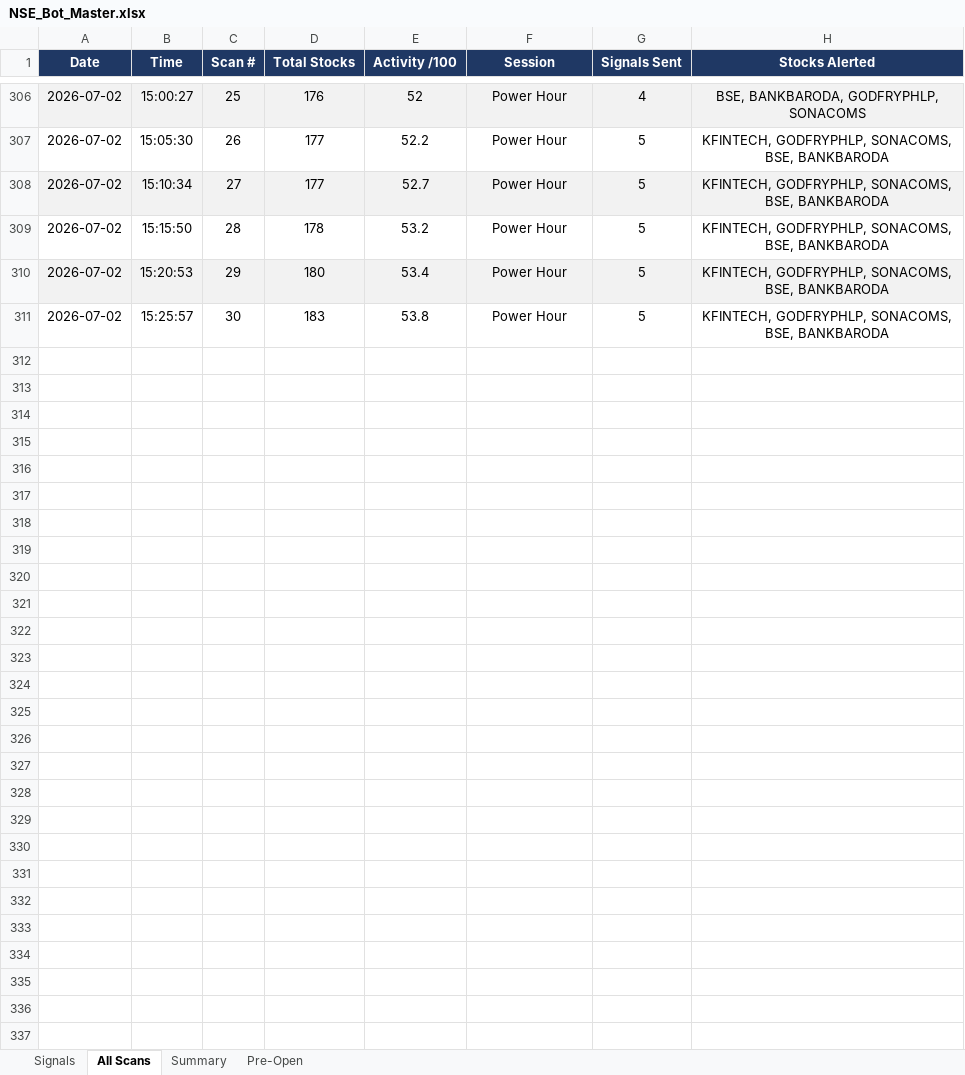
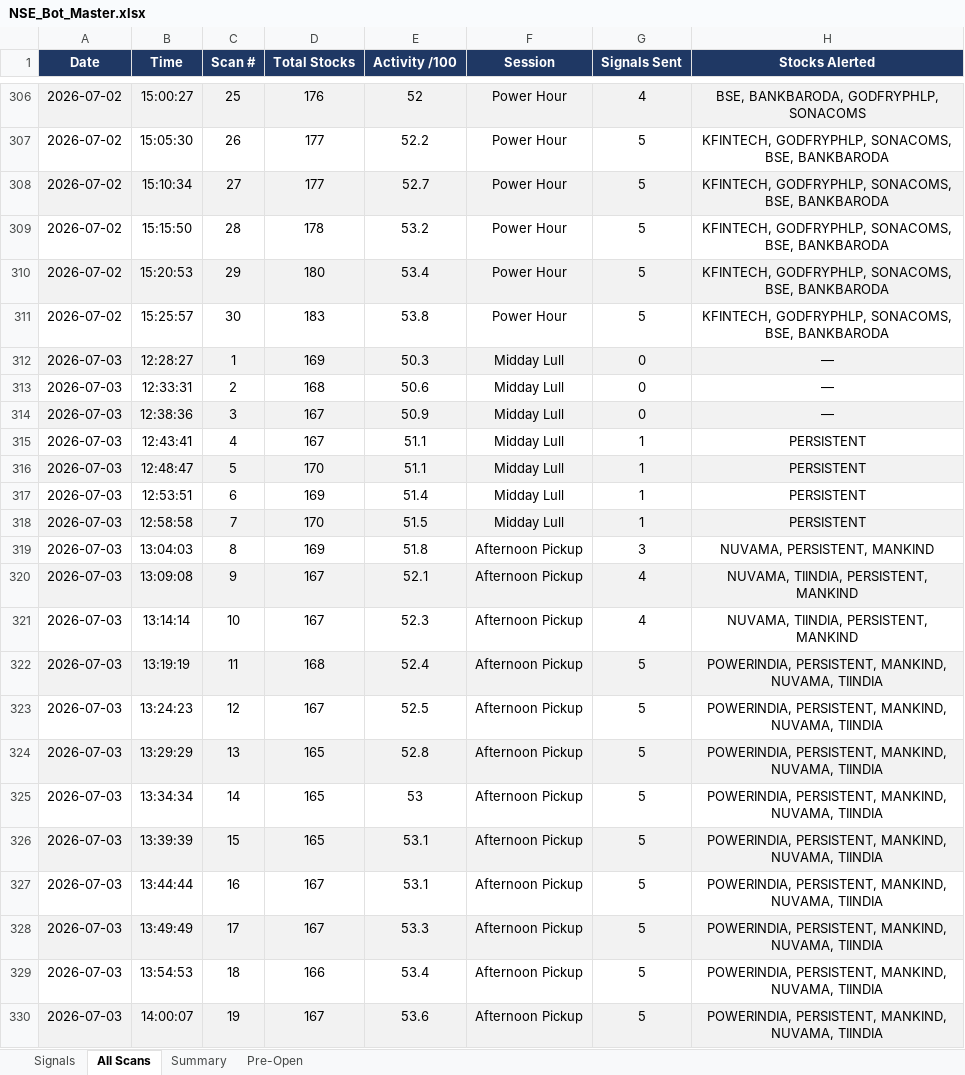
Before and after one commit to mithstrader/botnsestock, an Excel workbook: logs/NSE_Bot_Master.xlsx, sheet All Scans, drawn as a sheet; only a part is shown, gaps mark what is left out; values as stored, in another font and other column widths than the file's, no borders; the diff covers the shown part only; the diff names each change by its address in the sheet, - before the commit and + after, or states it on an @@ line.

```diff
--- a/logs/NSE_Bot_Master.xlsx (sheet All Scans)
+++ b/logs/NSE_Bot_Master.xlsx (sheet All Scans)
+row 312: 2026-07-03 | 12:28:27 | 1 | 169 | 50.3 | Midday Lull | 0 | —
+row 313: 2026-07-03 | 12:33:31 | 2 | 168 | 50.6 | Midday Lull | 0 | —
+row 314: 2026-07-03 | 12:38:36 | 3 | 167 | 50.9 | Midday Lull | 0 | —
+row 315: 2026-07-03 | 12:43:41 | 4 | 167 | 51.1 | Midday Lull | 1 | PERSISTENT
+row 316: 2026-07-03 | 12:48:47 | 5 | 170 | 51.1 | Midday Lull | 1 | PERSISTENT
+row 317: 2026-07-03 | 12:53:51 | 6 | 169 | 51.4 | Midday Lull | 1 | PERSISTENT
+row 318: 2026-07-03 | 12:58:58 | 7 | 170 | 51.5 | Midday Lull | 1 | PERSISTENT
+row 319: 2026-07-03 | 13:04:03 | 8 | 169 | 51.8 | Afternoon Pickup | 3 | NUVAMA, PERSISTENT, MANKIND
+row 320: 2026-07-03 | 13:09:08 | 9 | 167 | 52.1 | Afternoon Pickup | 4 | NUVAMA, TIINDIA, PERSISTENT, MANKIND
+row 321: 2026-07-03 | 13:14:14 | 10 | 167 | 52.3 | Afternoon Pickup | 4 | NUVAMA, TIINDIA, PERSISTENT, MANKIND
+row 322: 2026-07-03 | 13:19:19 | 11 | 168 | 52.4 | Afternoon Pickup | 5 | POWERINDIA, PERSISTENT, MANKIND, NUVAMA, TIINDIA
+row 323: 2026-07-03 | 13:24:23 | 12 | 167 | 52.5 | Afternoon Pickup | 5 | POWERINDIA, PERSISTENT, MANKIND, NUVAMA, TIINDIA
+row 324: 2026-07-03 | 13:29:29 | 13 | 165 | 52.8 | Afternoon Pickup | 5 | POWERINDIA, PERSISTENT, MANKIND, NUVAMA, TIINDIA
+row 325: 2026-07-03 | 13:34:34 | 14 | 165 | 53 | Afternoon Pickup | 5 | POWERINDIA, PERSISTENT, MANKIND, NUVAMA, TIINDIA
+row 326: 2026-07-03 | 13:39:39 | 15 | 165 | 53.1 | Afternoon Pickup | 5 | POWERINDIA, PERSISTENT, MANKIND, NUVAMA, TIINDIA
+row 327: 2026-07-03 | 13:44:44 | 16 | 167 | 53.1 | Afternoon Pickup | 5 | POWERINDIA, PERSISTENT, MANKIND, NUVAMA, TIINDIA
+row 328: 2026-07-03 | 13:49:49 | 17 | 167 | 53.3 | Afternoon Pickup | 5 | POWERINDIA, PERSISTENT, MANKIND, NUVAMA, TIINDIA
+row 329: 2026-07-03 | 13:54:53 | 18 | 166 | 53.4 | Afternoon Pickup | 5 | POWERINDIA, PERSISTENT, MANKIND, NUVAMA, TIINDIA
+row 330: 2026-07-03 | 14:00:07 | 19 | 167 | 53.6 | Afternoon Pickup | 5 | POWERINDIA, PERSISTENT, MANKIND, NUVAMA, TIINDIA
```
Also changed, not shown: 17 added rows elsewhere in this sheet, sheet Summary, sheet Signals.
